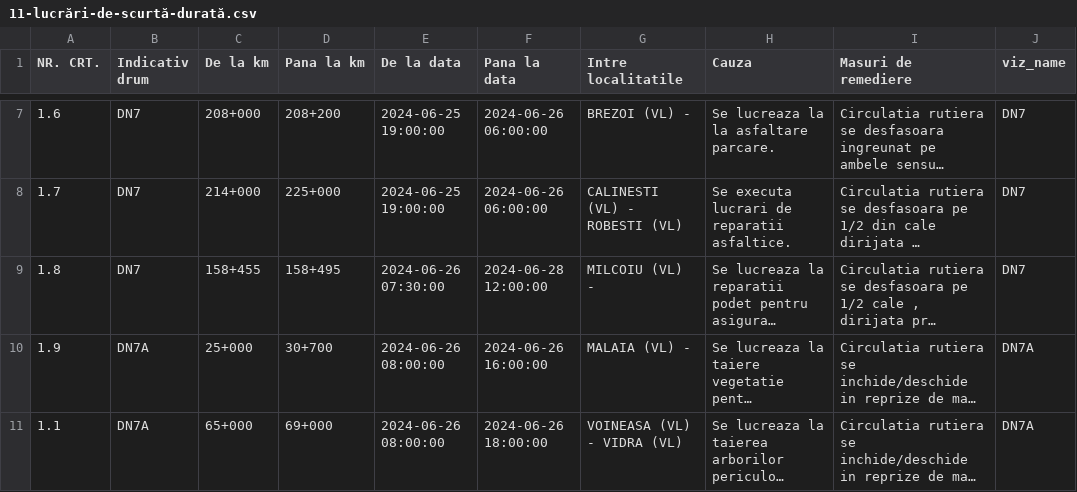
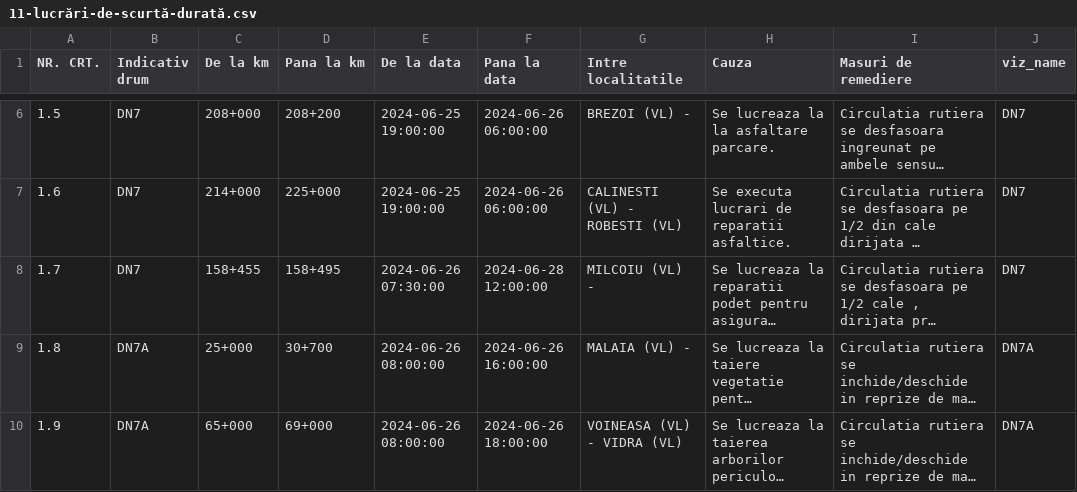
Before and after one commit to gov2-ro/prometeu, a CSV file: data/andnet/csv/11-lucrări-de-scurtă-durată.csv, drawn as a sheet; only a part is shown, gaps mark what is left out; long unchanged cells end in …; addresses are those after the commit; the diff covers the shown part only; the diff names each change by its address in the sheet, - before the commit and + after, or states it on an @@ line.

```diff
--- a/data/andnet/csv/11-lucrări-de-scurtă-durată.csv
+++ b/data/andnet/csv/11-lucrări-de-scurtă-durată.csv
-A6 (NR. CRT.): 1.6
+A6 (NR. CRT.): 1.5
-A7 (NR. CRT.): 1.7
+A7 (NR. CRT.): 1.6
-A8 (NR. CRT.): 1.8
+A8 (NR. CRT.): 1.7
-A9 (NR. CRT.): 1.9
+A9 (NR. CRT.): 1.8
-A10 (NR. CRT.): 1.1
+A10 (NR. CRT.): 1.9
```
Also changed, not shown: 1 removed row and 4 edited cells elsewhere in this file, data/andnet/csv/1-evenimente-rutiere-și-lucrări-de-scurtă-durată.csv, data/andnet/csv/situatia-drumurilor-points.csv, 20 other files.
